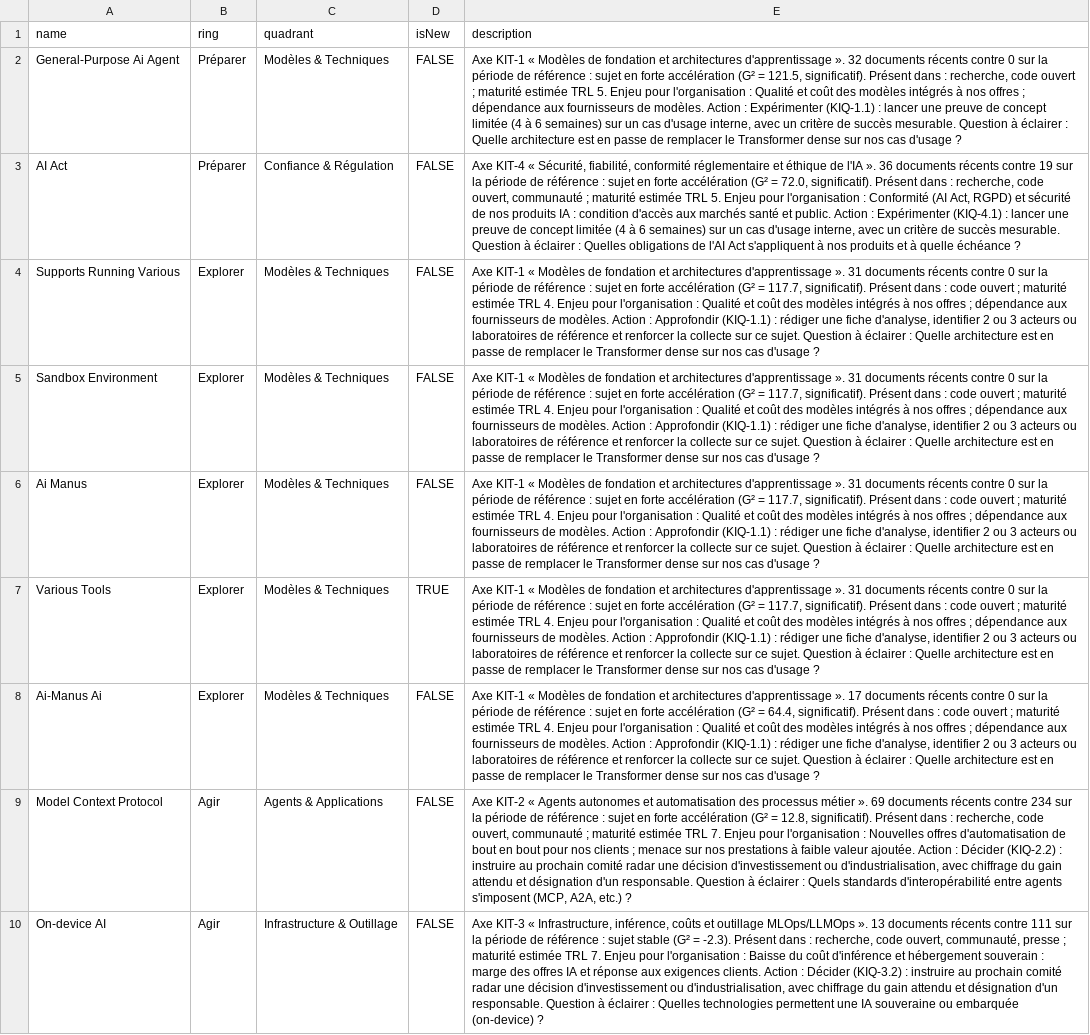
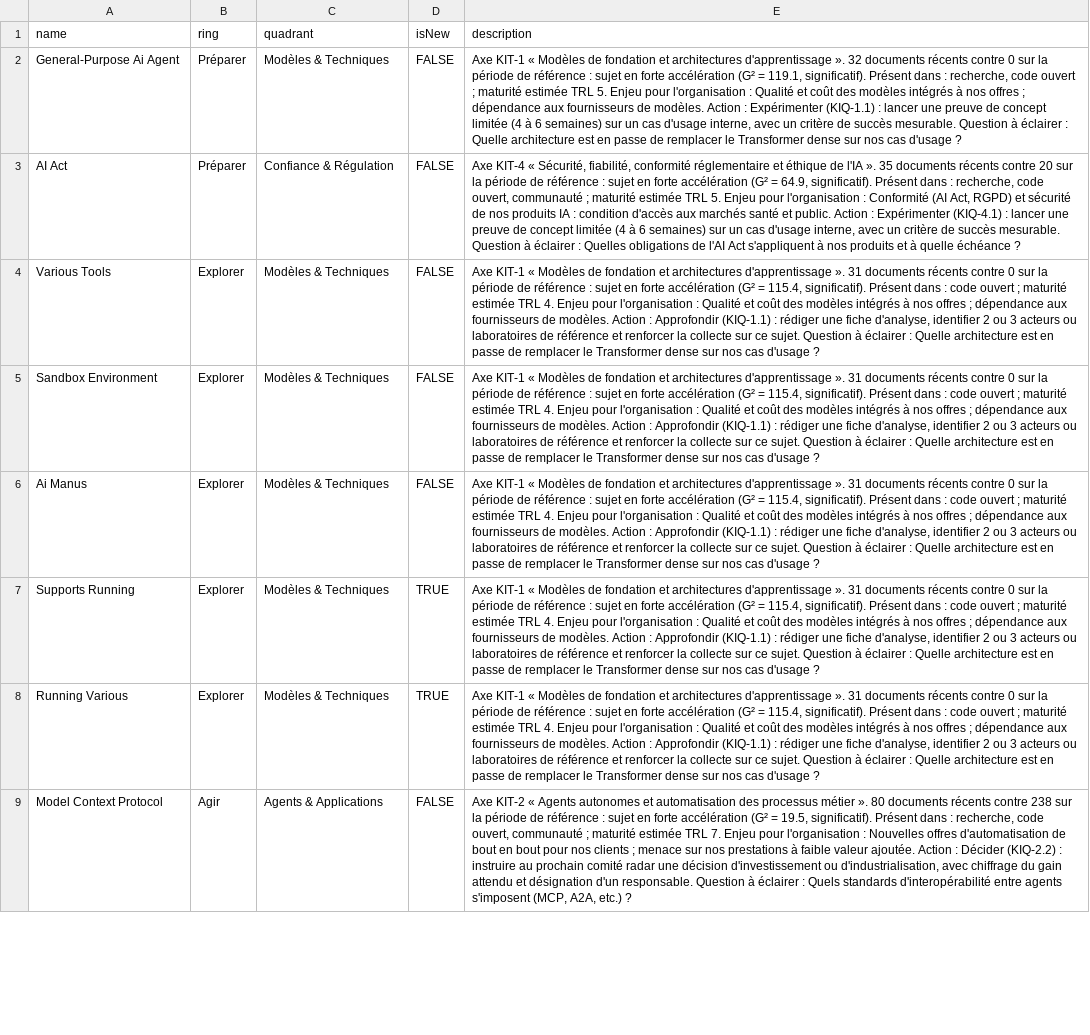
Before and after one commit to nderhore/radar-veille-ia, a CSV file: output/radar-byor.csv, drawn as a sheet; only a part is shown; removed rows and columns are numbered as before the commit, all else as after; the diff covers the shown part only; the diff names each change by its address in the sheet, - before the commit and + after, or states it on an @@ line.

```diff
--- a/output/radar-byor.csv
+++ b/output/radar-byor.csv
-E2 (description): …(G² = 121.5, significatif). Présent…
+E2 (description): …(G² = 119.1, significatif). Présent…
-E3 (description): …l'IA ». 36 documents récents contre 19 sur la période de référence : sujet en forte accélération (G² = 72.0, significatif). Présent…
+E3 (description): …l'IA ». 35 documents récents contre 20 sur la période de référence : sujet en forte accélération (G² = 64.9, significatif). Présent…
-A4 (name): Supports Running Various
+A4 (name): Various Tools
-E4:E7 (description): …(G² = 117.7, significatif). Présent…
+E4:E7 (description): …(G² = 115.4, significatif). Présent…
-A7 (name): Various Tools
+A7 (name): Supports Running
-A8 (name): Ai-Manus Ai
+A8 (name): Running Various
-D8 (isNew): FALSE
+D8 (isNew): TRUE
-E8 (description): …d'apprentissage ». 17 documents récents contre 0 sur la période de référence : sujet en forte accélération (G² = 64.4, significatif). Présent…
+E8 (description): …d'apprentissage ». 31 documents récents contre 0 sur la période de référence : sujet en forte accélération (G² = 115.4, significatif). Présent…
-E9 (description): …métier ». 69 documents récents contre 234 sur la période de référence : sujet en forte accélération (G² = 12.8, significatif). Présent…
+E9 (description): …métier ». 80 documents récents contre 238 sur la période de référence : sujet en forte accélération (G² = 19.5, significatif). Présent…
-row 10: On-device AI | Agir | Infrastructure & Outillage | FALSE | Axe KIT-3 « Infrastructure, inférence, coûts et outillage MLOps/LLMOps ». 13 documents récents contre 111 sur la période de référence : sujet stable (G² = -2.3). Présent dans : recherche, code ouvert, communauté, presse ; maturité estimée TRL 7. Enjeu pour l'organisation : Baisse du coût d'inférence et hébergement souverain : marge des offres IA et réponse aux exigences clients. Action : Décider (KIQ-3.2) : instruire au prochain comité radar une décision d'investissement ou d'industrialisation, avec chiffrage du gain attendu et désignation d'un responsable. Question à éclairer : Quelles technologies permettent une IA souveraine ou embarquée (on-device) ?
```
Also changed, not shown: 2 added rows, 1 removed row and 7 edited cells elsewhere in this file, 6 other files.
